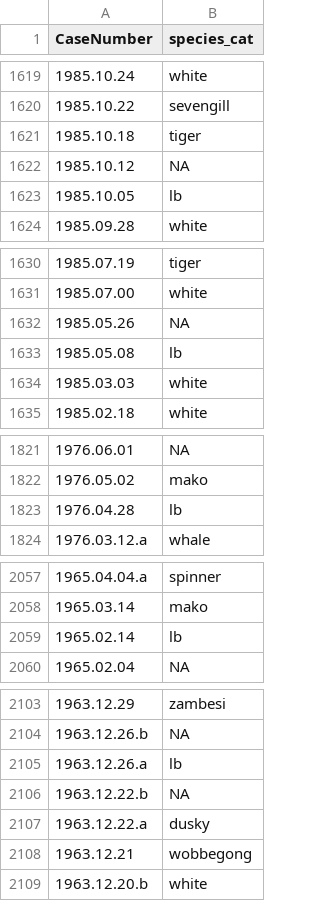
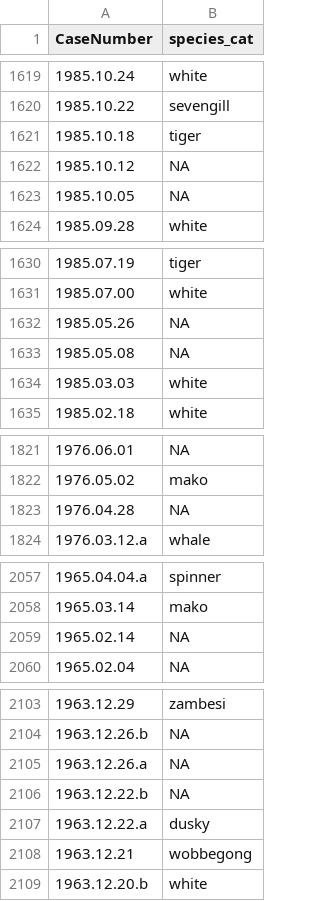
Before and after one commit to bethany-earnest/Project, a CSV file: species_labeled.csv, drawn as a sheet; only a part is shown, gaps mark what is left out; the diff covers the shown part only.

```diff
--- a/species_labeled.csv
+++ b/species_labeled.csv
@@ -1622,3 +1622,3 @@ CaseNumber,species_cat
 1985.10.12,NA
-1985.10.05,lb
+1985.10.05,NA
 1985.09.28,white
@@ -1632,3 +1632,3 @@ CaseNumber,species_cat
 1985.05.26,NA
-1985.05.08,lb
+1985.05.08,NA
 1985.03.03,white
@@ -1822,3 +1822,3 @@ CaseNumber,species_cat
 1976.05.02,mako
-1976.04.28,lb
+1976.04.28,NA
 1976.03.12.a,whale
@@ -2058,3 +2058,3 @@ CaseNumber,species_cat
 1965.03.14,mako
-1965.02.14,lb
+1965.02.14,NA
 1965.02.04,NA
@@ -2104,3 +2104,3 @@ CaseNumber,species_cat
 1963.12.26.b,NA
-1963.12.26.a,lb
+1963.12.26.a,NA
 1963.12.22.b,NA
```
Also changed, not shown: 25 edited cells elsewhere in this file.
